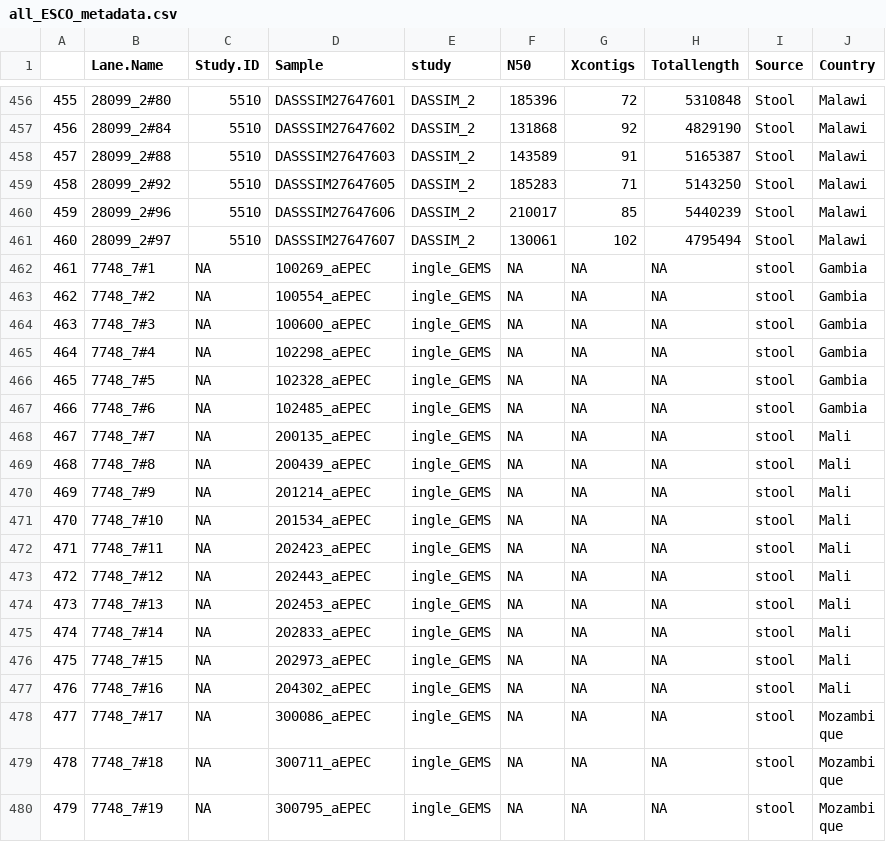
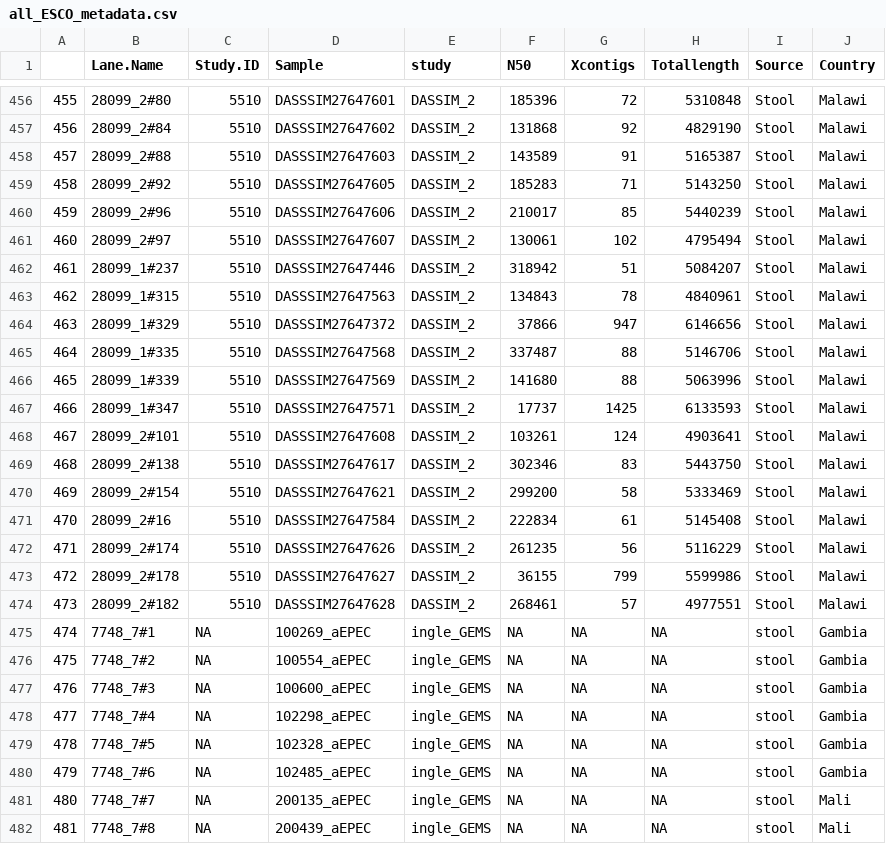
Before and after one commit to joelewis101/thesis, a CSV file: chapter_7/global_tree/all_ESCO_metadata.csv, drawn as a sheet; only a part is shown, gaps mark what is left out; the shorter side is filled out with more unchanged rows; addresses are those after the commit; the diff names each change by its address in the sheet, - before the commit and + after, or states it on an @@ line.

Commit message:
Updated with missing DASSI2 data

```diff
--- a/chapter_7/global_tree/all_ESCO_metadata.csv
+++ b/chapter_7/global_tree/all_ESCO_metadata.csv
+row 462: 461 | 28099_1#237 | 5510 | DASSSIM27647446 | DASSIM_2 | 318942 | 51 | 5084207 | Stool | Malawi
+row 463: 462 | 28099_1#315 | 5510 | DASSSIM27647563 | DASSIM_2 | 134843 | 78 | 4840961 | Stool | Malawi
+row 464: 463 | 28099_1#329 | 5510 | DASSSIM27647372 | DASSIM_2 | 37866 | 947 | 6146656 | Stool | Malawi
+row 465: 464 | 28099_1#335 | 5510 | DASSSIM27647568 | DASSIM_2 | 337487 | 88 | 5146706 | Stool | Malawi
+row 466: 465 | 28099_1#339 | 5510 | DASSSIM27647569 | DASSIM_2 | 141680 | 88 | 5063996 | Stool | Malawi
+row 467: 466 | 28099_1#347 | 5510 | DASSSIM27647571 | DASSIM_2 | 17737 | 1425 | 6133593 | Stool | Malawi
+row 468: 467 | 28099_2#101 | 5510 | DASSSIM27647608 | DASSIM_2 | 103261 | 124 | 4903641 | Stool | Malawi
+row 469: 468 | 28099_2#138 | 5510 | DASSSIM27647617 | DASSIM_2 | 302346 | 83 | 5443750 | Stool | Malawi
+row 470: 469 | 28099_2#154 | 5510 | DASSSIM27647621 | DASSIM_2 | 299200 | 58 | 5333469 | Stool | Malawi
+row 471: 470 | 28099_2#16 | 5510 | DASSSIM27647584 | DASSIM_2 | 222834 | 61 | 5145408 | Stool | Malawi
+row 472: 471 | 28099_2#174 | 5510 | DASSSIM27647626 | DASSIM_2 | 261235 | 56 | 5116229 | Stool | Malawi
+row 473: 472 | 28099_2#178 | 5510 | DASSSIM27647627 | DASSIM_2 | 36155 | 799 | 5599986 | Stool | Malawi
+row 474: 473 | 28099_2#182 | 5510 | DASSSIM27647628 | DASSIM_2 | 268461 | 57 | 4977551 | Stool | Malawi
@@ column A renumbered from row 475 down @@
```
